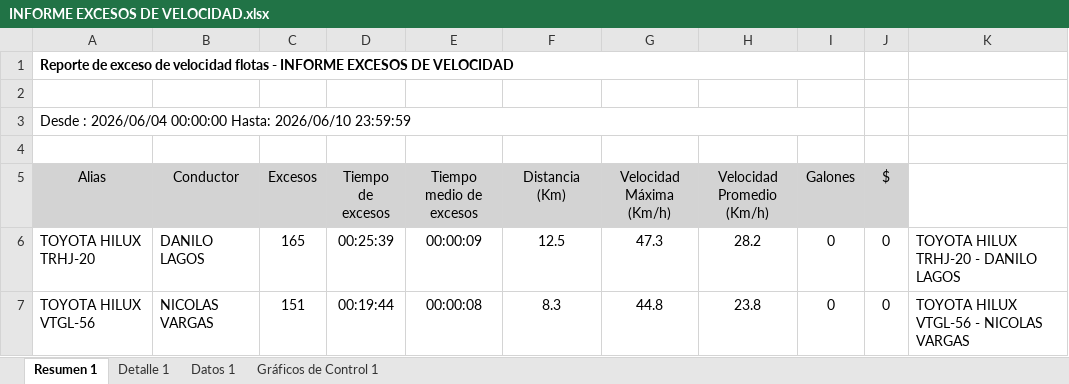
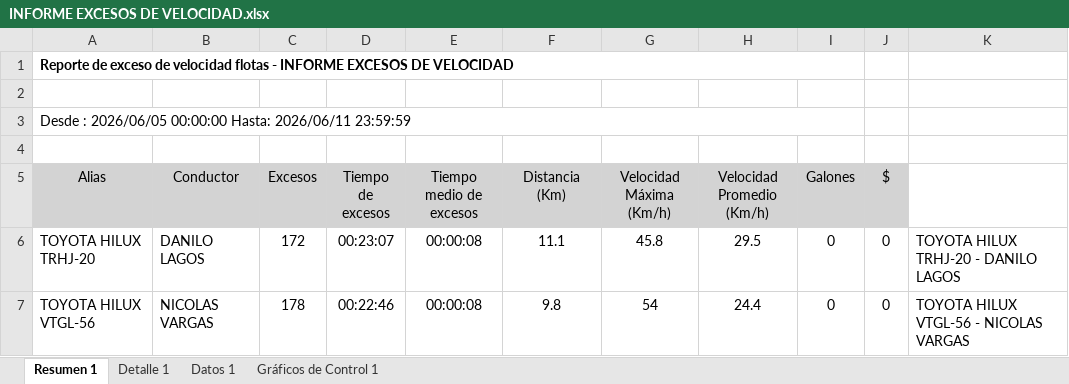
Before and after one commit to WurfelSPA/tracklink-santamarta, an Excel workbook: INFORME EXCESOS DE VELOCIDAD.xlsx, sheet Resumen 1, drawn as a sheet; values as stored, in another font and other column widths than the file's, no borders; table styles not drawn; the diff names each change by its address in the sheet, - before the commit and + after, or states it on an @@ line.

```diff
--- a/INFORME EXCESOS DE VELOCIDAD.xlsx (sheet Resumen 1)
+++ b/INFORME EXCESOS DE VELOCIDAD.xlsx (sheet Resumen 1)
-A3 (Alias): Desde : 2026/06/04 00:00:00 Hasta: 2026/06/10 23:59:59
+A3 (Alias): Desde : 2026/06/05 00:00:00 Hasta: 2026/06/11 23:59:59
-C6 (Excesos): 165
+C6 (Excesos): 172
-D6 (Tiempo de excesos): 00:25:39
+D6 (Tiempo de excesos): 00:23:07
-E6 (Tiempo medio de excesos): 00:00:09
+E6 (Tiempo medio de excesos): 00:00:08
-F6 (Distancia (Km)): 12.5
+F6 (Distancia (Km)): 11.1
-G6 (Velocidad Máxima (Km/h)): 47.3
+G6 (Velocidad Máxima (Km/h)): 45.8
-H6 (Velocidad Promedio (Km/h)): 28.2
+H6 (Velocidad Promedio (Km/h)): 29.5
-C7 (Excesos): 151
+C7 (Excesos): 178
-D7 (Tiempo de excesos): 00:19:44
+D7 (Tiempo de excesos): 00:22:46
-F7 (Distancia (Km)): 8.3
+F7 (Distancia (Km)): 9.8
-G7 (Velocidad Máxima (Km/h)): 44.8
+G7 (Velocidad Máxima (Km/h)): 54
-H7 (Velocidad Promedio (Km/h)): 23.8
+H7 (Velocidad Promedio (Km/h)): 24.4
```
Also changed, not shown: sheet Detalle 1, sheet Datos 1.
